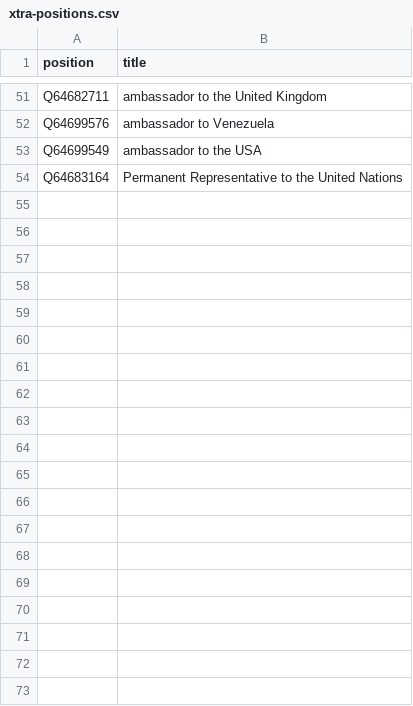
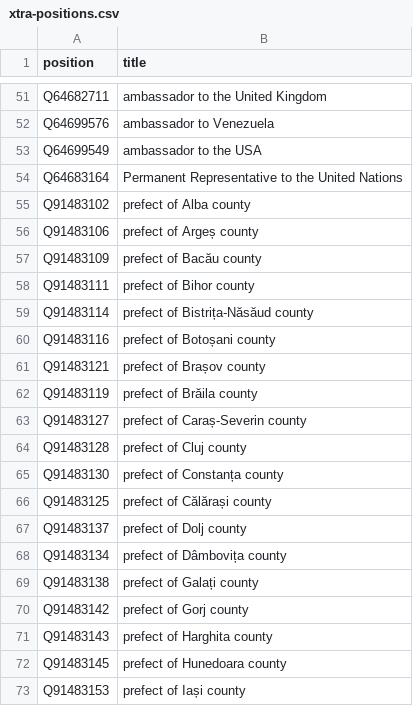
Before and after one commit to every-politician-scrapers/romania-cabinet, a CSV file: wikidata/xtra-positions.csv, drawn as a sheet; only a part is shown, gaps mark what is left out; the diff covers the shown part only.

Commit message:
add Prefects

```diff
--- a/wikidata/xtra-positions.csv
+++ b/wikidata/xtra-positions.csv
@@ -54 +54,20 @@ Q64699549,ambassador to the USA
 Q64683164,Permanent Representative to the United Nations
+Q91483102,prefect of Alba county
+Q91483106,prefect of Argeș county
+Q91483109,prefect of Bacău county
+Q91483111,prefect of Bihor county
+Q91483114,prefect of Bistrița-Năsăud county
+Q91483116,prefect of Botoșani county
+Q91483121,prefect of Brașov county
+Q91483119,prefect of Brăila county
+Q91483127,prefect of Caraș-Severin county
+Q91483128,prefect of Cluj county
+Q91483130,prefect of Constanța county
+Q91483125,prefect of Călărași county
+Q91483137,prefect of Dolj county
+Q91483134,prefect of Dâmbovița county
+Q91483138,prefect of Galați county
+Q91483142,prefect of Gorj county
+Q91483143,prefect of Harghita county
+Q91483145,prefect of Hunedoara county
+Q91483153,prefect of Iași county
```
Also changed, not shown: 14 added rows elsewhere in this file.
